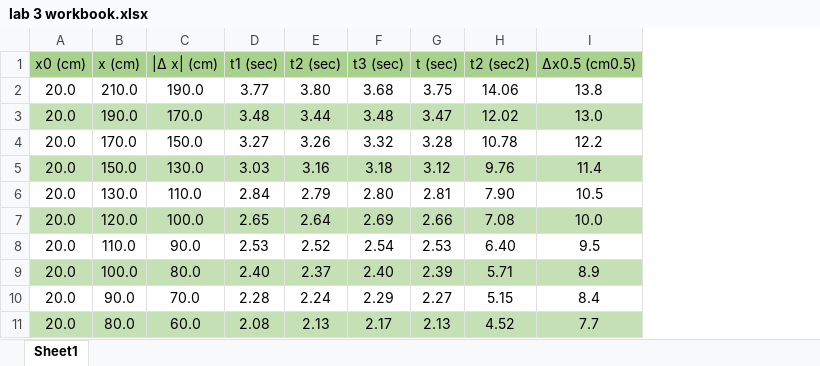
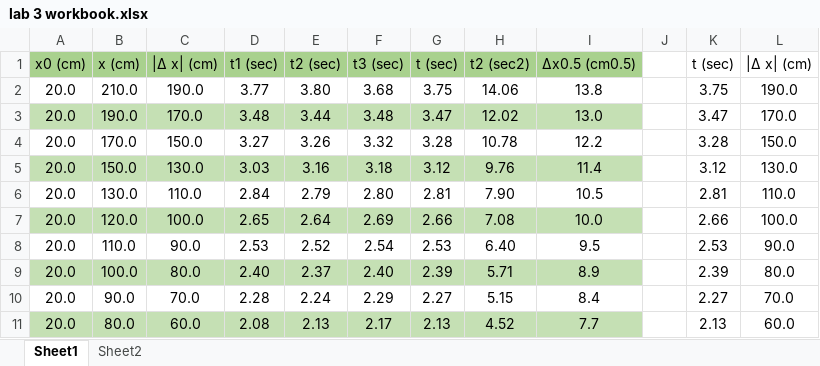
Before and after one commit to ThomasLatzaTeaching/winter2025, an Excel workbook: 201-8 (W25)/week 3 constant accelaration/lab 3 workbook.xlsx, sheet Sheet1, drawn as a sheet; values as stored, in another font and other column widths than the file's, no borders; charts and pictures not drawn; the diff names each change by its address in the sheet, - before the commit and + after, or states it on an @@ line.

```diff
--- a/201-8 (W25)/week 3 constant accelaration/lab 3 workbook.xlsx (sheet Sheet1)
+++ b/201-8 (W25)/week 3 constant accelaration/lab 3 workbook.xlsx (sheet Sheet1)
+sheet tab: Sheet2
+column J, empty
+column K (t (sec)), rows 2-11: 3.75 | 3.47 | 3.28 | 3.12 | 2.81 | 2.66 | 2.53 | 2.39 | 2.27 | 2.13
+column L (|Δ x| (cm)), rows 2-11: 190.0 | 170.0 | 150.0 | 130.0 | 110.0 | 100.0 | 90.0 | 80.0 | 70.0 | 60.0
```
Also changed, not shown: charts or pictures, 201-8 (W25)/grades/000 class totals.xlsx, 5 other files.
